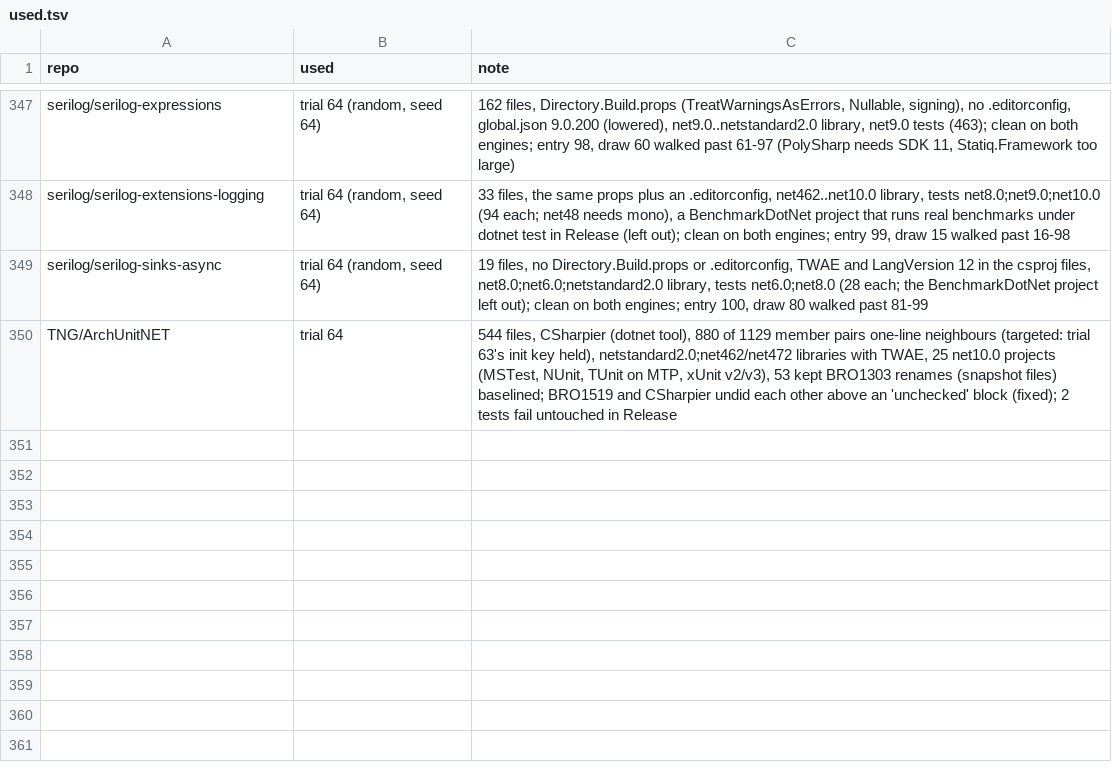
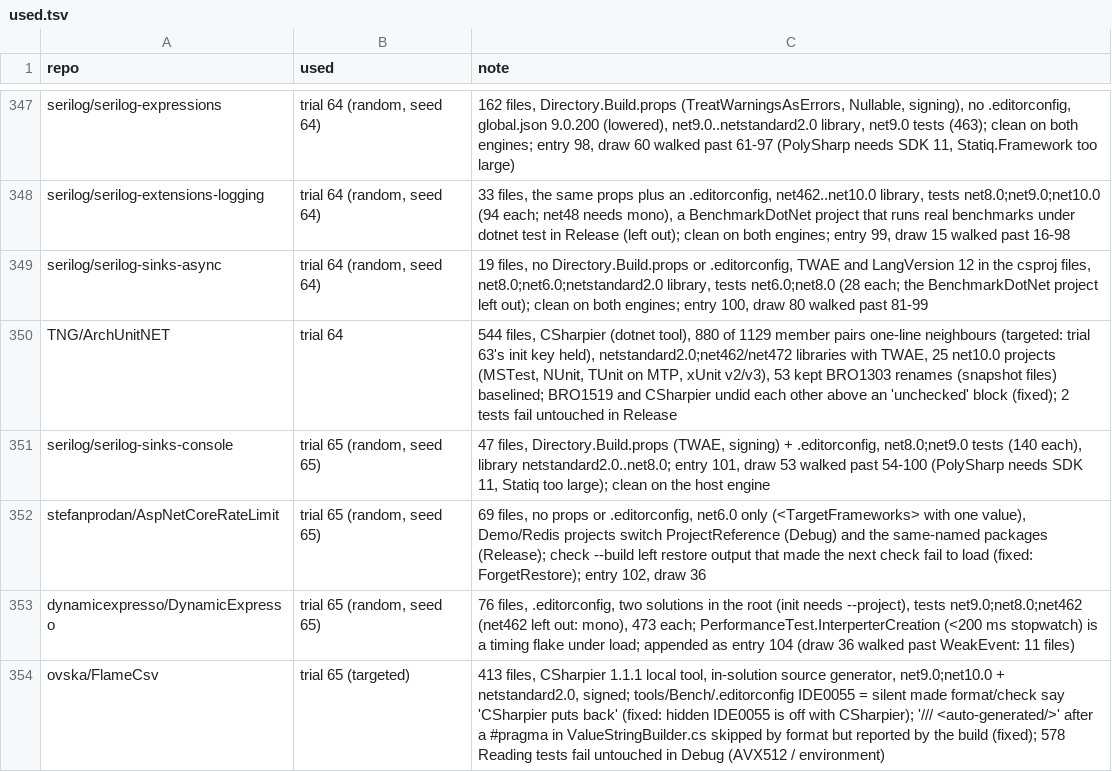
Before and after one commit to bisforboman/stylebro, a TSV file: scripts/trials/used.tsv, drawn as a sheet; only a part is shown, gaps mark what is left out.

```diff
--- a/scripts/trials/used.tsv
+++ b/scripts/trials/used.tsv
@@ -350 +350,5 @@ serilog/serilog-sinks-async	trial 64 (random, seed 64)	19 files, no Directory.Bu
 TNG/ArchUnitNET	trial 64	544 files, CSharpier (dotnet tool), 880 of 1129 member pairs one-line neighbours (targeted: trial 63's init key held), netstandard2.0;net462/net472 libraries with TWAE, 25 net10.0 projects (MSTest, NUnit, TUnit on MTP, xUnit v2/v3), 53 kept BRO1303 renames (snapshot files) baselined; BRO1519 and CSharpier undid each other above an 'unchecked' block (fixed); 2 tests fail untouched in Release
+serilog/serilog-sinks-console	trial 65 (random, seed 65)	47 files, Directory.Build.props (TWAE, signing) + .editorconfig, net8.0;net9.0 tests (140 each), library netstandard2.0..net8.0; entry 101, draw 53 walked past 54-100 (PolySharp needs SDK 11, Statiq too large); clean on the host engine
+stefanprodan/AspNetCoreRateLimit	trial 65 (random, seed 65)	69 files, no props or .editorconfig, net6.0 only (<TargetFrameworks> with one value), Demo/Redis projects switch ProjectReference (Debug) and the same-named packages (Release); check --build left restore output that made the next check fail to load (fixed: ForgetRestore); entry 102, draw 36
+dynamicexpresso/DynamicExpresso	trial 65 (random, seed 65)	76 files, .editorconfig, two solutions in the root (init needs --project), tests net9.0;net8.0;net462 (net462 left out: mono), 473 each; PerformanceTest.InterperterCreation (<200 ms stopwatch) is a timing flake under load; appended as entry 104 (draw 36 walked past WeakEvent: 11 files)
+ovska/FlameCsv	trial 65 (targeted)	413 files, CSharpier 1.1.1 local tool, in-solution source generator, net9.0;net10.0 + netstandard2.0, signed; tools/Bench/.editorconfig IDE0055 = silent made format/check say 'CSharpier puts back' (fixed: hidden IDE0055 is off with CSharpier); '/// <auto-generated/>' after a #pragma in ValueStringBuilder.cs skipped by format but reported by the build (fixed); 578 Reading tests fail untouched in Debug (AVX512 / environment)
```
Also changed, not shown: 42 other files.
